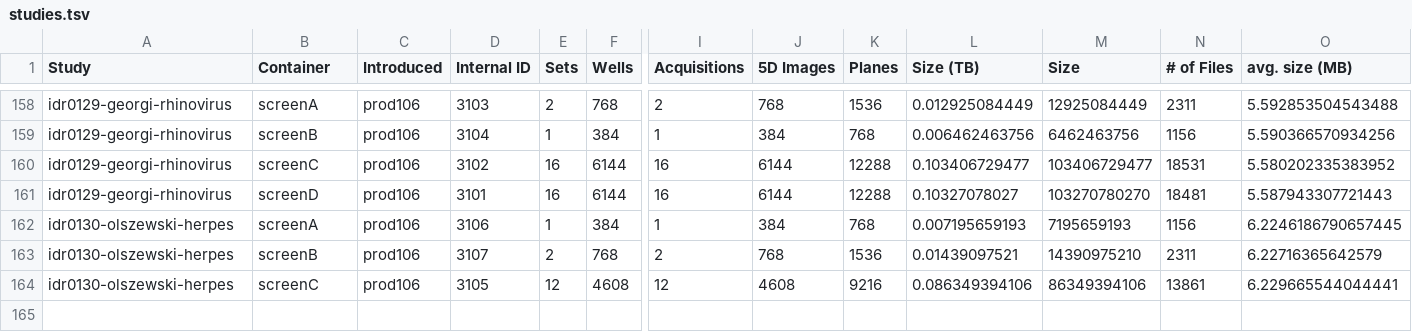
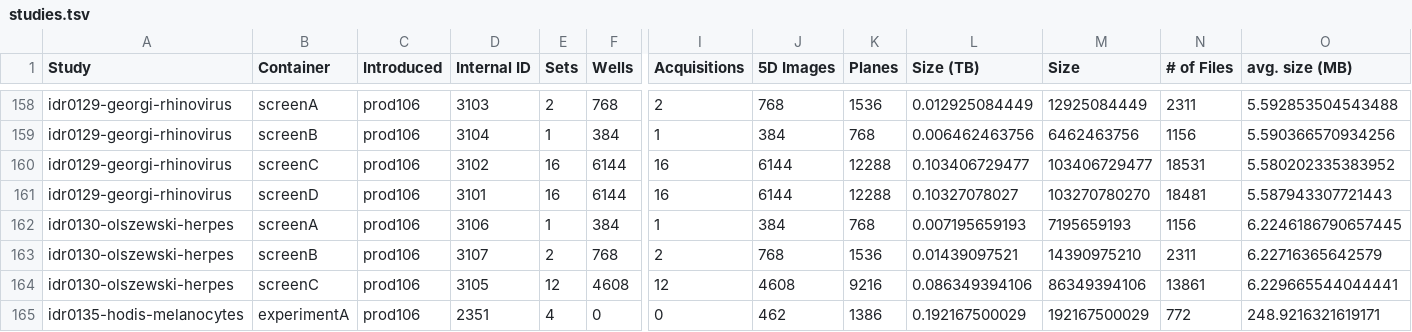
Before and after one commit to IDR/idr.openmicroscopy.org, a TSV file: _data/studies.tsv, drawn as a sheet; only a part is shown, gaps mark what is left out; rows hold the shown columns only; the diff names each change by its address in the sheet, - before the commit and + after, or states it on an @@ line.

Commit message:
Also add idr0135 for Dom

```diff
--- a/_data/studies.tsv
+++ b/_data/studies.tsv
+row 165: idr0135-hodis-melanocytes | experimentA | prod106 | 2351 | 4 | 0 | 0 | 462 | 1386 | 0.192167500029 | 192167500029 | 772 | 248.9216321619171
```
